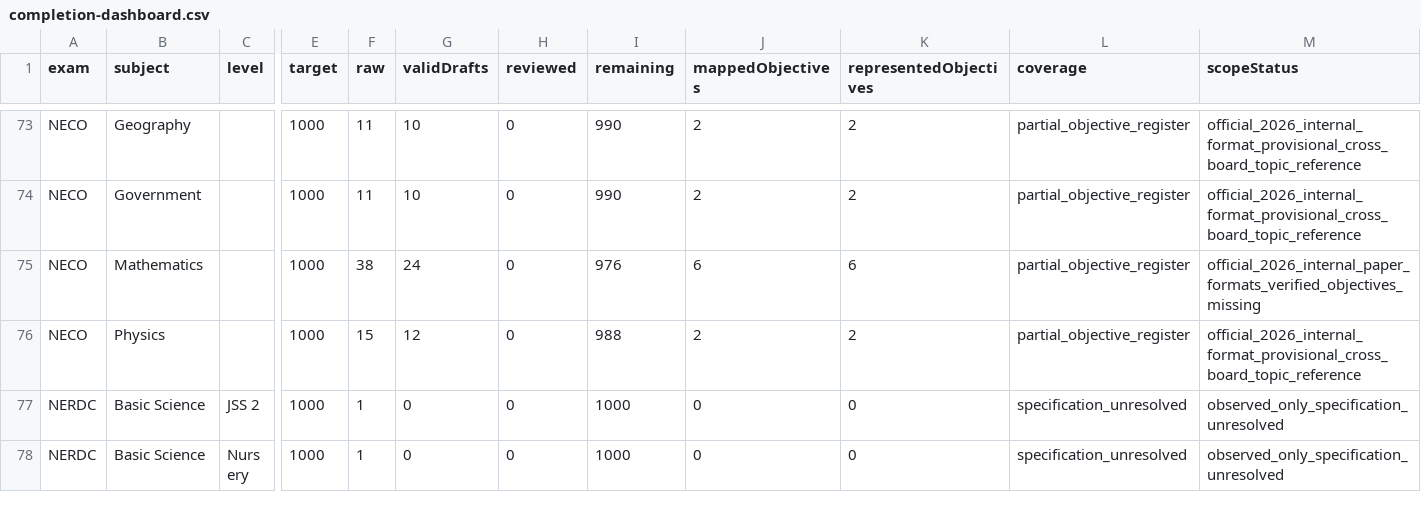
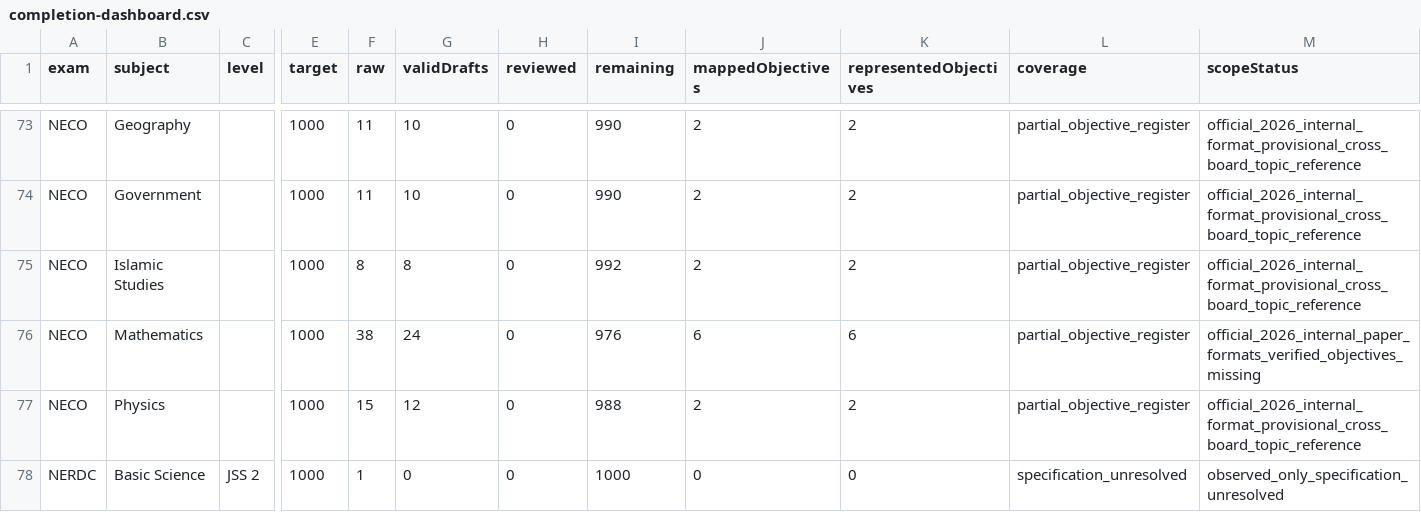
Before and after one commit to Ndobal/ndovera, a CSV file: question-data/audits/completion-dashboard.csv, drawn as a sheet; only a part is shown, gaps mark what is left out; the shorter side is filled out with more unchanged rows; rows hold the shown columns only; the diff names each change by its address in the sheet, - before the commit and + after, or states it on an @@ line.

```diff
--- a/question-data/audits/completion-dashboard.csv
+++ b/question-data/audits/completion-dashboard.csv
+row 75: NECO | Islamic Studies |  | 1000 | 8 | 8 | 0 | 992 | 2 | 2 | partial_objective_register | official_2026_internal_format_provisional_cross_board_topic_reference
```
Also changed, not shown: question-data/audits/syllabus-coverage.csv, 7 other files.
